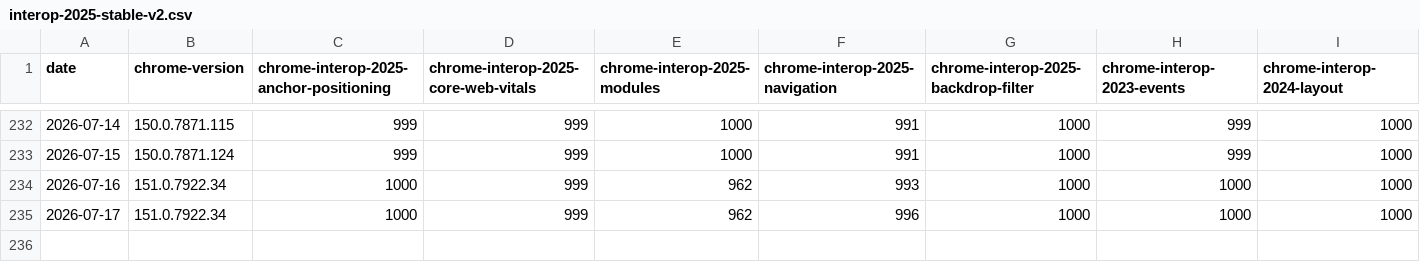
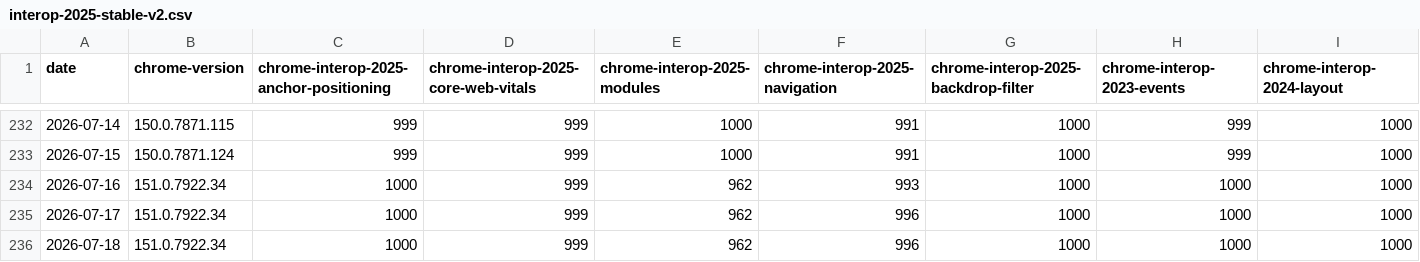
Before and after one commit to cauut121997-create/results-analysis, a CSV file: data/interop-2025/interop-2025-stable-v2.csv, drawn as a sheet; only a part is shown, gaps mark what is left out; rows hold the shown columns only; the diff names each change by its address in the sheet, - before the commit and + after, or states it on an @@ line.

```diff
--- a/data/interop-2025/interop-2025-stable-v2.csv
+++ b/data/interop-2025/interop-2025-stable-v2.csv
+row 236: 2026-07-18 | 151.0.7922.34 | 1000 | 999 | 962 | 996 | 1000 | 1000 | 1000
```
Also changed, not shown: data/experimental-browser-specific-failures.csv, data/interop-2025/interop-2025-experimental-v2.csv, 1 other file.
